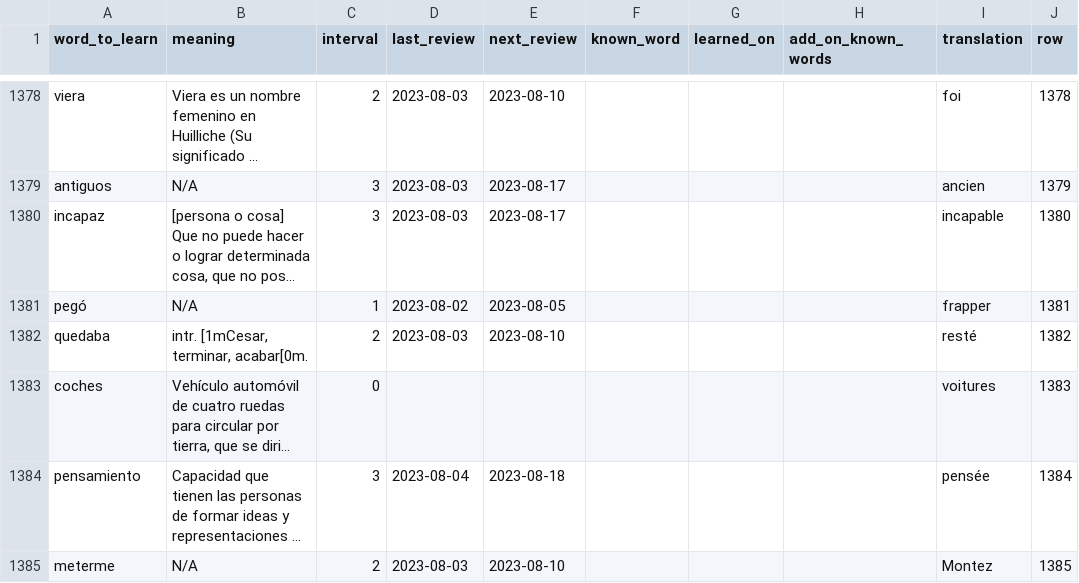
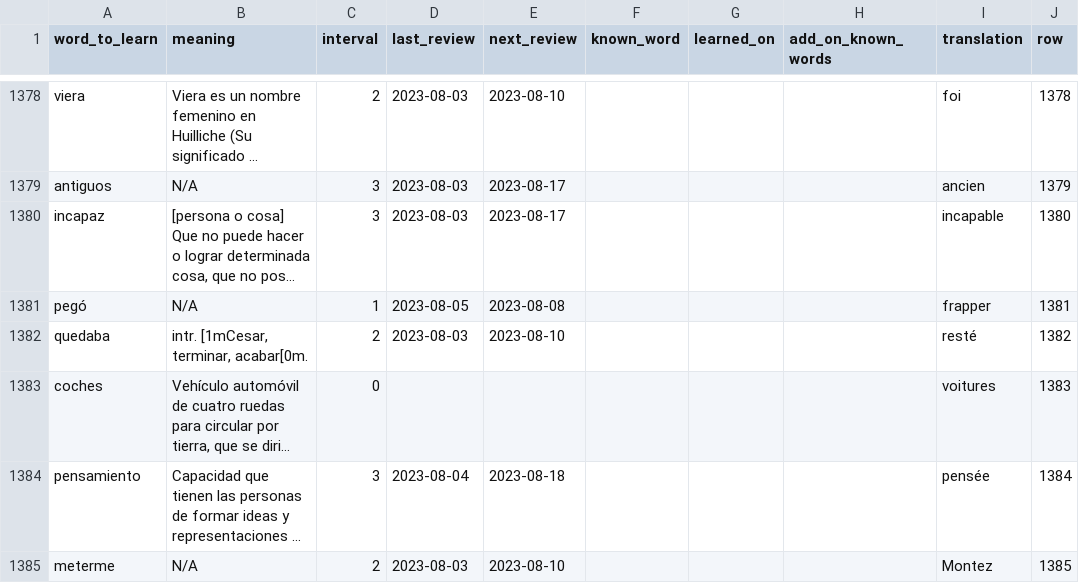
Before and after one commit to JacckedIsHere/Language, a CSV file: Spanish/words_to_review/histo/updated_review_words_spanish_2023-08-05.csv, drawn as a sheet; only a part is shown, gaps mark what is left out; long unchanged cells end in …; the diff covers the shown part only; the diff names each change by its address in the sheet, - before the commit and + after, or states it on an @@ line.

```diff
--- a/Spanish/words_to_review/histo/updated_review_words_spanish_2023-08-05.csv
+++ b/Spanish/words_to_review/histo/updated_review_words_spanish_2023-08-05.csv
-D1381 (last_review): 2023-08-02
+D1381 (last_review): 2023-08-05
-E1381 (next_review): 2023-08-05
+E1381 (next_review): 2023-08-08
```
Also changed, not shown: 32 edited cells elsewhere in this file, 2 other files.
